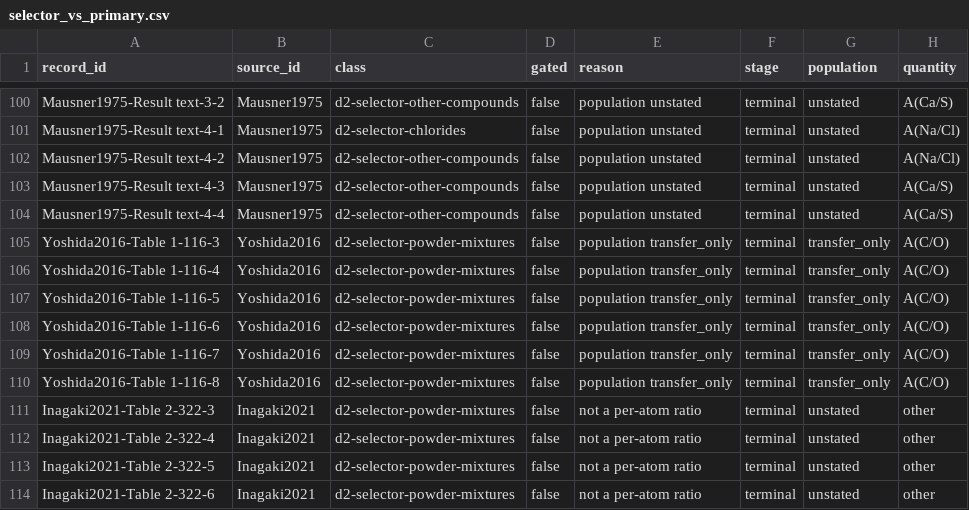
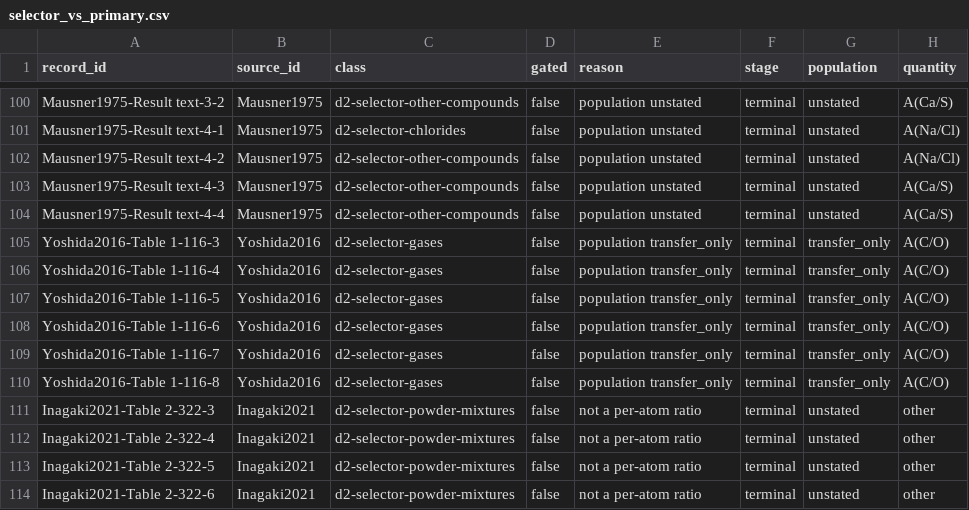
Before and after one commit to bryannasr4-gif/openmucf, a CSV file: data/g4/d2/selector_vs_primary.csv, drawn as a sheet; only a part is shown, gaps mark what is left out; the diff names each change by its address in the sheet, - before the commit and + after, or states it on an @@ line.

Commit message:
Test an atomic-capture row's phase before testing its formula for a '+', so the six rows of hydrogen mixed with carbon monoxide or carbon dioxide, measured in a gas, are classed as gases, not as powder mixtures; no other cell of the comparison changes, the class test holds such a mixture to the gases, and the test of the first gating rule reproduces its pre-registered columns from the regenerated comparison with those six rows given their earlier class. The comparison-rule test of the isotope audit describes its third block as a key, settled or open, whose mass number no separated label carries.

```diff
--- a/data/g4/d2/selector_vs_primary.csv
+++ b/data/g4/d2/selector_vs_primary.csv
-C105:C110 (class): d2-selector-powder-mixtures
+C105:C110 (class): d2-selector-gases
```
Also changed, not shown: 3 other files.
